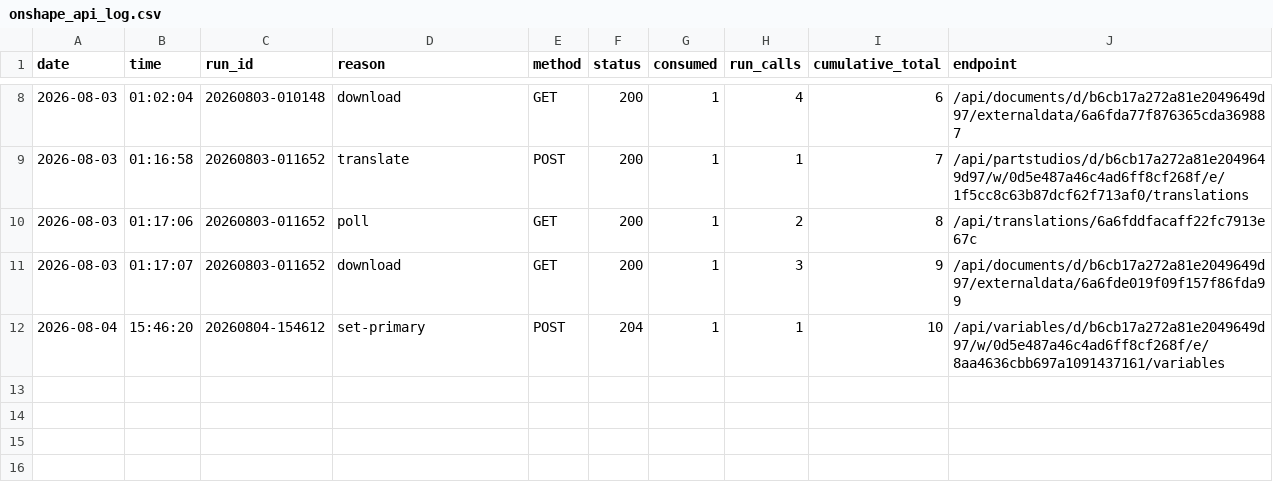
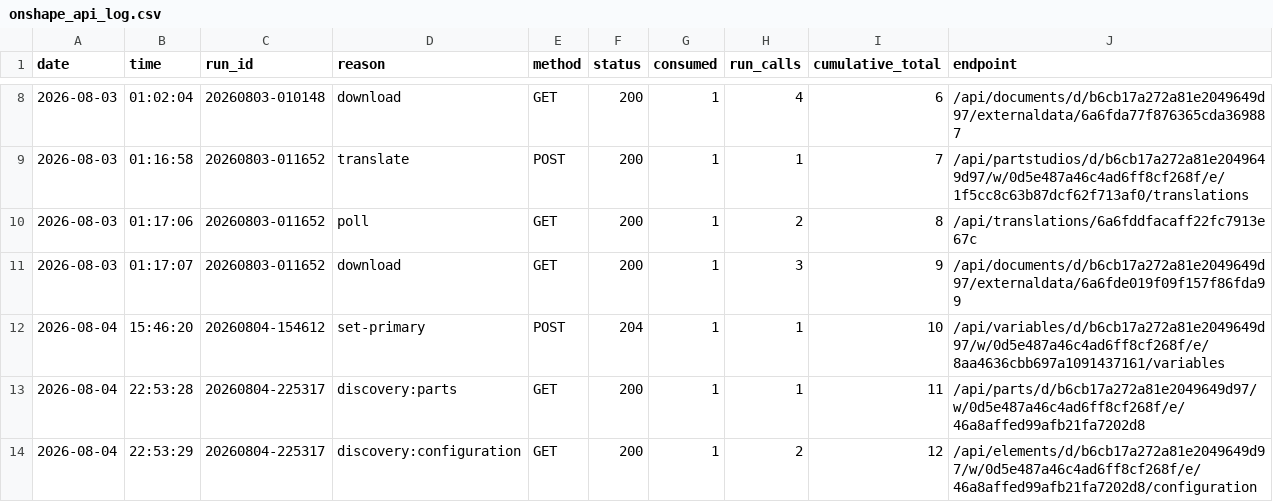
Before and after one commit to amertner/cardcascade, a CSV file: automation/onshape_api_log.csv, drawn as a sheet; only a part is shown, gaps mark what is left out; the diff names each change by its address in the sheet, - before the commit and + after, or states it on an @@ line.

```diff
--- a/automation/onshape_api_log.csv
+++ b/automation/onshape_api_log.csv
+row 13: 2026-08-04 | 22:53:28 | 20260804-225317 | discovery:parts | GET | 200 | 1 | 1 | 11 | /api/parts/d/b6cb17a272a81e2049649d97/w/0d5e487a46c4ad6ff8cf268f/e/46a8affed99afb21fa7202d8
+row 14: 2026-08-04 | 22:53:29 | 20260804-225317 | discovery:configuration | GET | 200 | 1 | 2 | 12 | /api/elements/d/b6cb17a272a81e2049649d97/w/0d5e487a46c4ad6ff8cf268f/e/46a8affed99afb21fa7202d8/configuration
```
Also changed, not shown: 1 other file.
